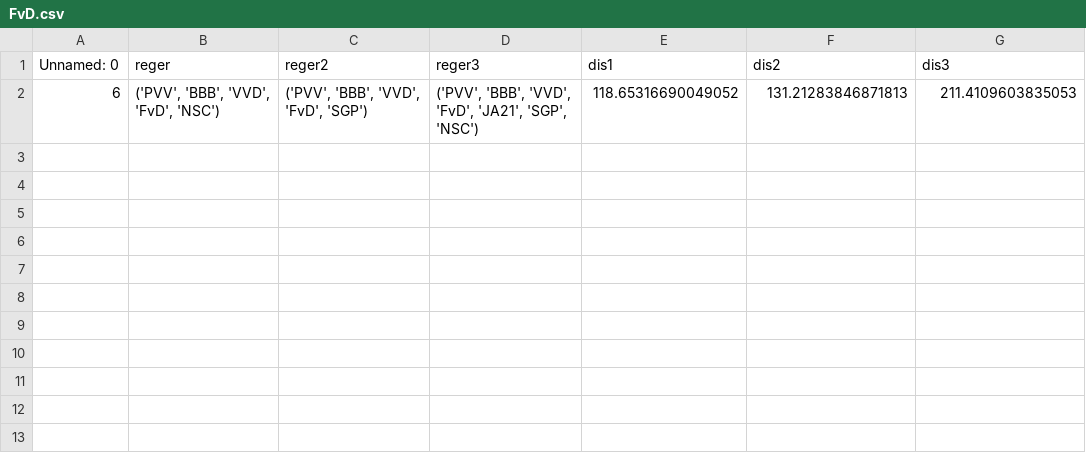
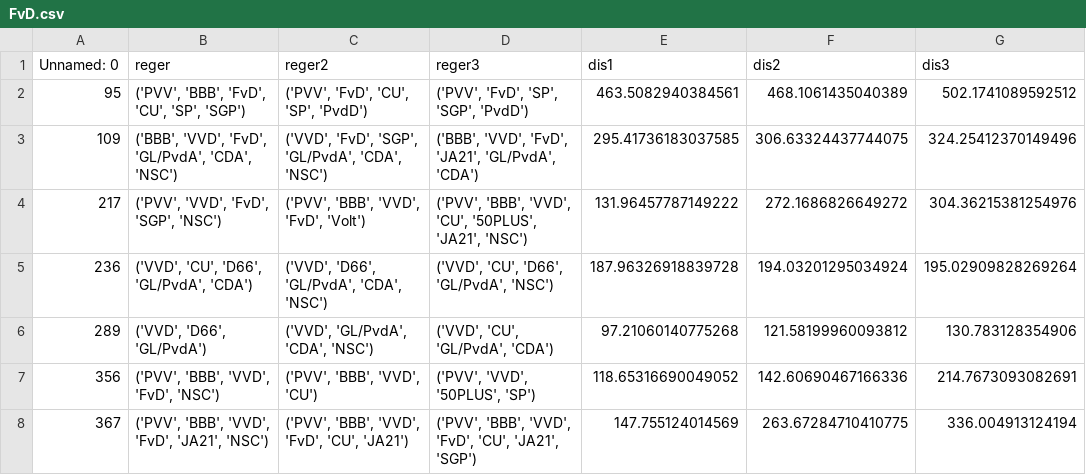
Before and after one commit to wvanderharst/peilingen-dataset, a CSV file: data_conditional/FvD.csv, drawn as a sheet; removed rows and columns are numbered as before the commit, all else as after; the diff names each change by its address in the sheet, - before the commit and + after, or states it on an @@ line.

Commit message:
modified:   data/coalitions.csv 	modified:   data/elections.csv 	modified:   data/partygov.csv 	modified:   data/partygovmultiple.csv 	modified:   data_conditional/BBB.csv 	modified:   data_conditional/CDA.csv 	modified:   data_conditional/CU.csv 	modified:   data_conditional/D66.csv 	modified:   data_conditional/Denk.csv 	modified:   data_conditional/FvD.csv 	modified:   data_conditional/GLPvdA.csv 	modified:   data_conditional/JA21.csv 	modified:   data_conditional/NSC.csv 	modified:   data_conditional/PVV.csv 	modified:   data_conditional/PvdD.csv 	modified:   data_conditional/SGP.csv 	modified:   data_conditional/SP.csv 	modified:   data_conditional/VVD.csv 	modified:   data_conditional/Volt.csv 	modified:   pages/2_ Voting_Power.py 	modified:   requirements.txt 	modified:   test.py 	modified:   test2.py

```diff
--- a/data_conditional/FvD.csv
+++ b/data_conditional/FvD.csv
-row 2: 6 | ('PVV', 'BBB', 'VVD', 'FvD', 'NSC') | ('PVV', 'BBB', 'VVD', 'FvD', 'SGP') | ('PVV', 'BBB', 'VVD', 'FvD', 'JA21', 'SGP', 'NSC') | 118.65316690049052 | 131.21283846871813 | 211.4109603835053
+row 2: 95 | ('PVV', 'BBB', 'FvD', 'CU', 'SP', 'SGP') | ('PVV', 'FvD', 'CU', 'SP', 'PvdD') | ('PVV', 'FvD', 'SP', 'SGP', 'PvdD') | 463.5082940384561 | 468.1061435040389 | 502.1741089592512
+row 3: 109 | ('BBB', 'VVD', 'FvD', 'GL/PvdA', 'CDA', 'NSC') | ('VVD', 'FvD', 'SGP', 'GL/PvdA', 'CDA', 'NSC') | ('BBB', 'VVD', 'FvD', 'JA21', 'GL/PvdA', 'CDA') | 295.41736183037585 | 306.63324437744075 | 324.25412370149496
+row 4: 217 | ('PVV', 'VVD', 'FvD', 'SGP', 'NSC') | ('PVV', 'BBB', 'VVD', 'FvD', 'Volt') | ('PVV', 'BBB', 'VVD', 'CU', '50PLUS', 'JA21', 'NSC') | 131.96457787149222 | 272.1686826649272 | 304.36215381254976
+row 5: 236 | ('VVD', 'CU', 'D66', 'GL/PvdA', 'CDA') | ('VVD', 'D66', 'GL/PvdA', 'CDA', 'NSC') | ('VVD', 'CU', 'D66', 'GL/PvdA', 'NSC') | 187.96326918839728 | 194.03201295034924 | 195.02909828269264
+row 6: 289 | ('VVD', 'D66', 'GL/PvdA') | ('VVD', 'GL/PvdA', 'CDA', 'NSC') | ('VVD', 'CU', 'GL/PvdA', 'CDA') | 97.21060140775268 | 121.58199960093812 | 130.783128354906
+row 7: 356 | ('PVV', 'BBB', 'VVD', 'FvD', 'NSC') | ('PVV', 'BBB', 'VVD', 'CU') | ('PVV', 'VVD', '50PLUS', 'SP') | 118.65316690049052 | 142.60690467166336 | 214.7673093082691
+row 8: 367 | ('PVV', 'BBB', 'VVD', 'FvD', 'JA21', 'NSC') | ('PVV', 'BBB', 'VVD', 'FvD', 'CU', 'JA21') | ('PVV', 'BBB', 'VVD', 'FvD', 'CU', 'JA21', 'SGP') | 147.755124014569 | 263.67284710410775 | 336.004913124194
```
Also changed, not shown: data/partygov.csv, data_conditional/BBB.csv, 13 other files.
